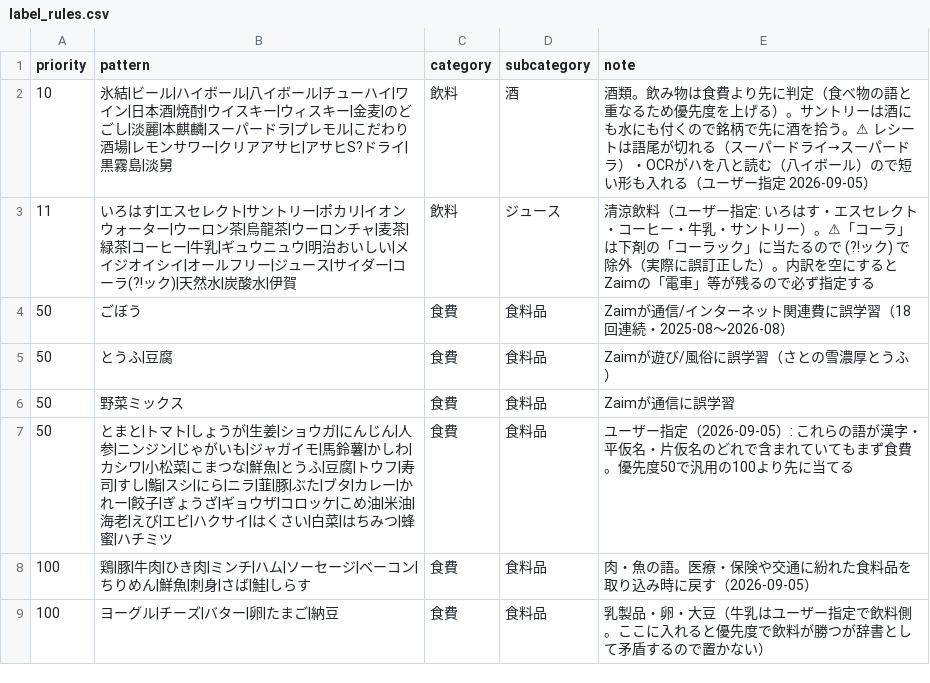
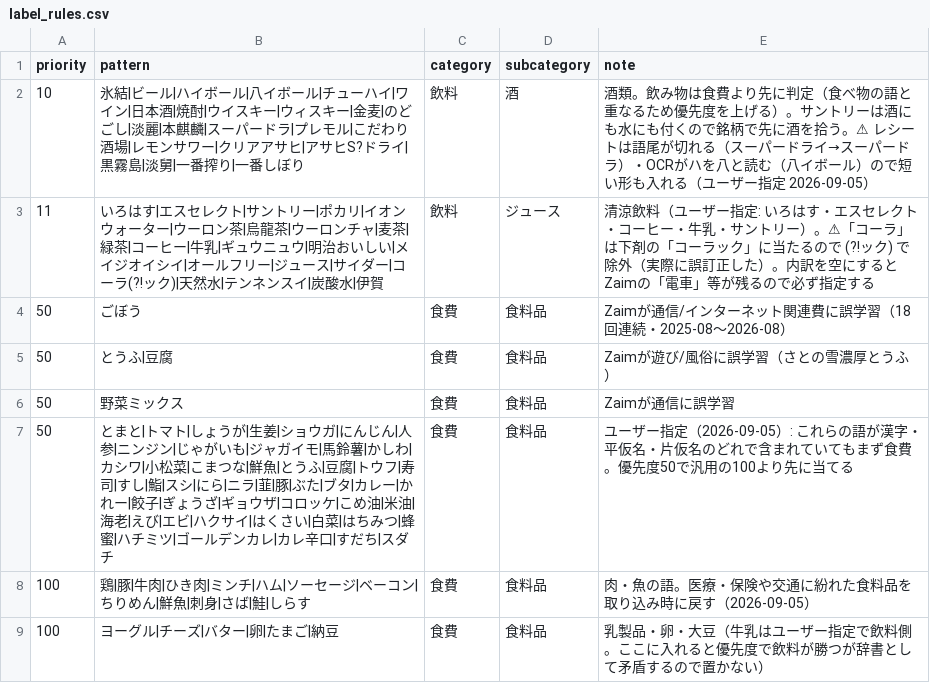
Before and after one commit to hideonSOS/web_analize, a CSV file: card_insight/label_rules.csv, drawn as a sheet; only a part is shown; the diff names each change by its address in the sheet, - before the commit and + after, or states it on an @@ line.

```diff
--- a/card_insight/label_rules.csv
+++ b/card_insight/label_rules.csv
-B2 (pattern): …島|淡舅
+B2 (pattern): …島|淡舅|一番搾り|一番しぼり
-B3 (pattern): …天然水|炭酸水|…
+B3 (pattern): …天然水|テンネンスイ|炭酸水|…
-B7 (pattern): …ハチミツ
+B7 (pattern): …ハチミツ|ゴールデンカレ|カレ辛口|すだち|スダチ
```
Also changed, not shown: 2 other files.
